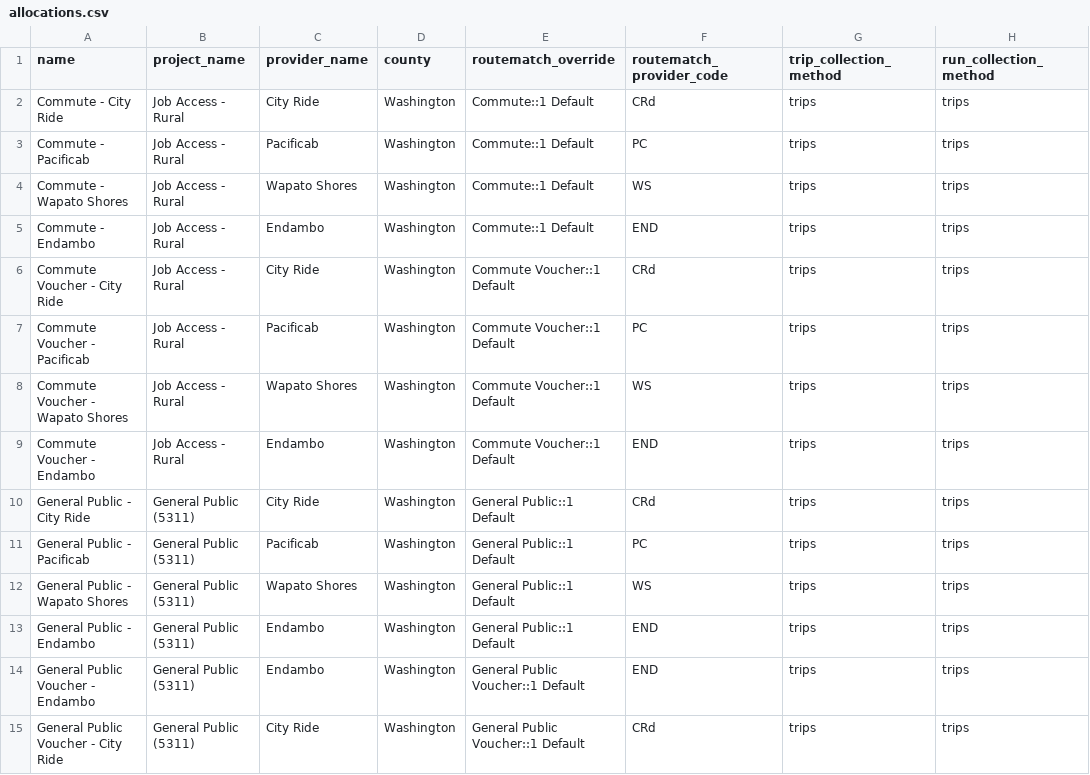
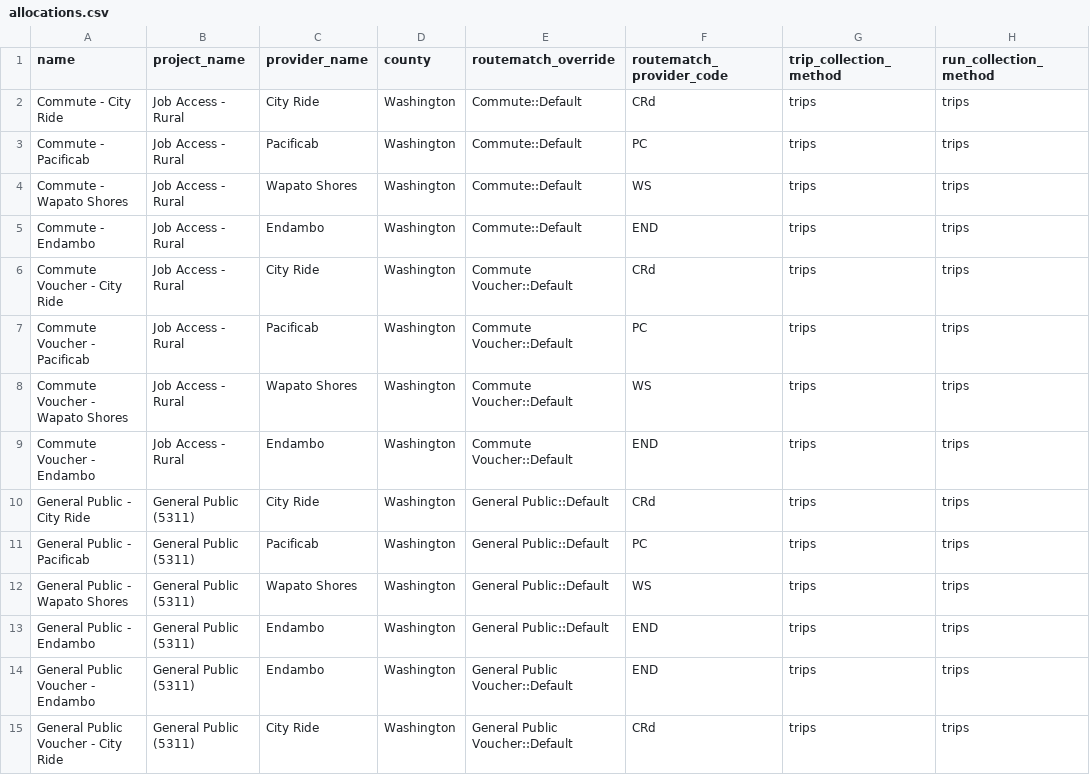
Before and after one commit to rideconnection-temp/lowdown, a CSV file: db/seeds/allocations.csv, drawn as a sheet; only a part is shown; the diff covers the shown part only; the diff names each change by its address in the sheet, - before the commit and + after, or states it on an @@ line.

Commit message:
Updated allocations seed data.

```diff
--- a/db/seeds/allocations.csv
+++ b/db/seeds/allocations.csv
-E2:E5 (routematch_override): Commute::1 Default
+E2:E5 (routematch_override): Commute::Default
-E6:E9 (routematch_override): Commute Voucher::1 Default
+E6:E9 (routematch_override): Commute Voucher::Default
-E10:E13 (routematch_override): General Public::1 Default
+E10:E13 (routematch_override): General Public::Default
-E14:E15 (routematch_override): General Public Voucher::1 Default
+E14:E15 (routematch_override): General Public Voucher::Default
```
Also changed, not shown: 1 added row and 21 edited cells elsewhere in this file.
